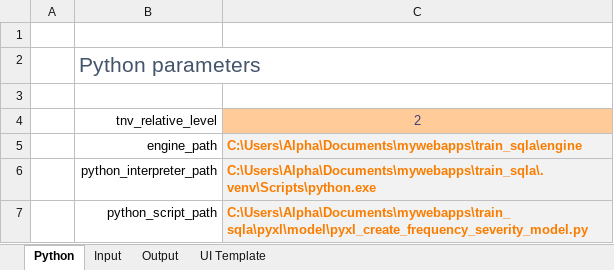
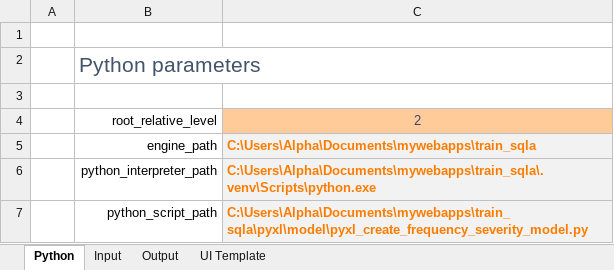
Before and after one commit to alphaousbah/train_sqla, an Excel workbook: pyxl/model/pyxl_create_frequency_severity_model.xlsm, sheet Python, drawn as a sheet; values as stored, in another font and other column widths than the file's, no borders; the diff names each change by its address in the sheet, - before the commit and + after, or states it on an @@ line.

```diff
--- a/pyxl/model/pyxl_create_frequency_severity_model.xlsm (sheet Python)
+++ b/pyxl/model/pyxl_create_frequency_severity_model.xlsm (sheet Python)
-B4: tnv_relative_level
+B4: root_relative_level
-C5: C:\Users\Alpha\Documents\mywebapps\train_sqla\engine
+C5: C:\Users\Alpha\Documents\mywebapps\train_sqla
```
Also changed, not shown: sheet Output, sheet Input, charts or pictures, pyxl/model/run_freqsev_simulation.xlsm, 6 other files.
